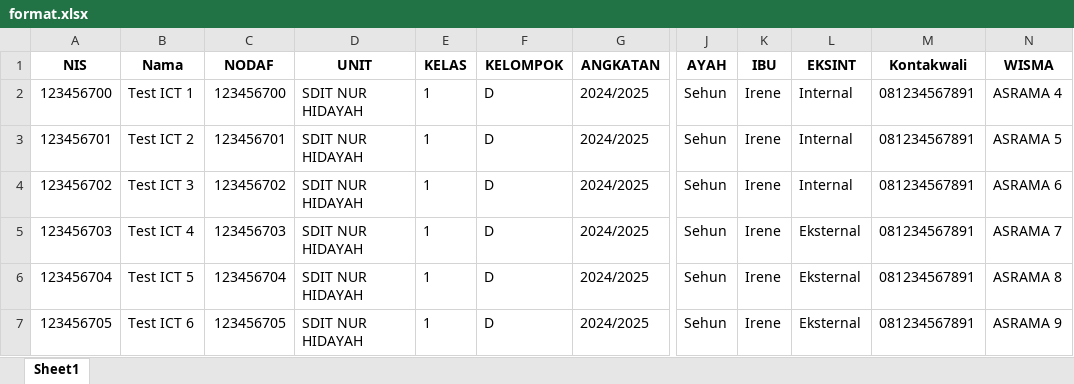
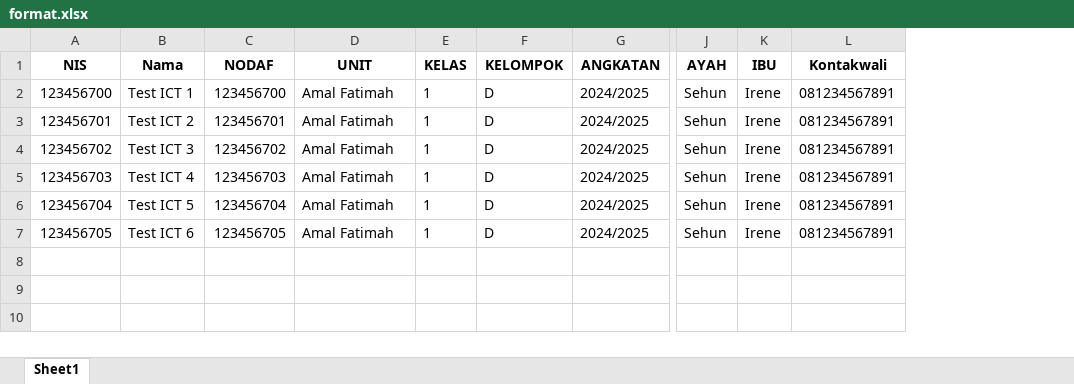
Before and after one commit to infinity-dream-code/Solo-Amalfatimah, an Excel workbook: public/format.xlsx, sheet Sheet1, drawn as a sheet; only a part is shown, gaps mark what is left out; values as stored, in another font and other column widths than the file's, no borders; the diff names each change by its address in the sheet, - before the commit and + after, or states it on an @@ line.

```diff
--- a/public/format.xlsx (sheet Sheet1)
+++ b/public/format.xlsx (sheet Sheet1)
-column L (EKSINT), rows 2-7: Internal | Internal | Internal | Eksternal | Eksternal | Eksternal
-column N (WISMA), rows 2-7: ASRAMA 4 | ASRAMA 5 | ASRAMA 6 | ASRAMA 7 | ASRAMA 8 | ASRAMA 9
-D2:D7 (UNIT): SDIT NUR HIDAYAH
+D2:D7 (UNIT): Amal Fatimah
```
